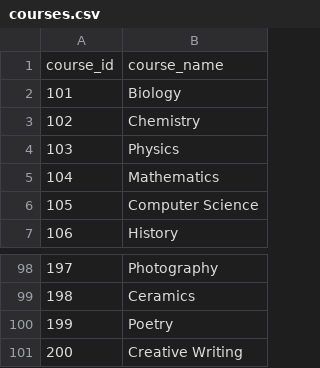
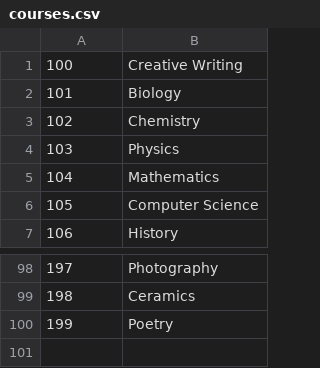
Before and after one commit to brandonvio/florentia-academy, a CSV file: notebooks/courses.csv, drawn as a sheet; only a part is shown, gaps mark what is left out; the diff names each change by its address in the sheet, - before the commit and + after, or states it on an @@ line.

Commit message:
#9 seeding the data

```diff
--- a/notebooks/courses.csv
+++ b/notebooks/courses.csv
@@ column A renumbered in row 1 @@
-B1: course_name
+B1: Creative Writing
-row 101: 200 | Creative Writing
```
Also changed, not shown: 2 other files.
